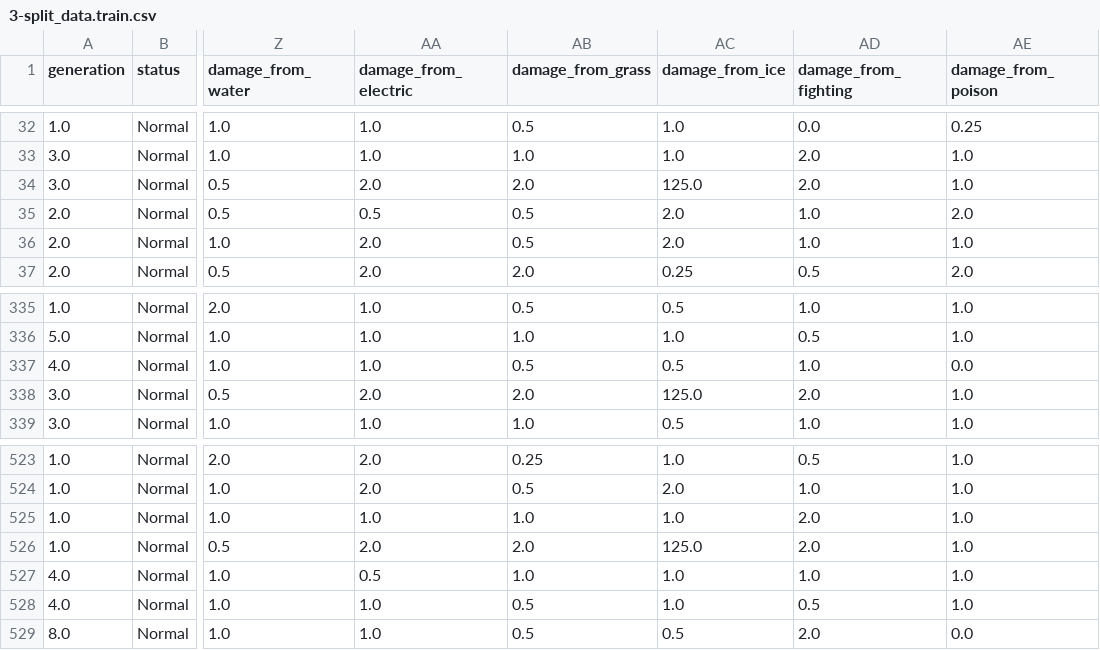
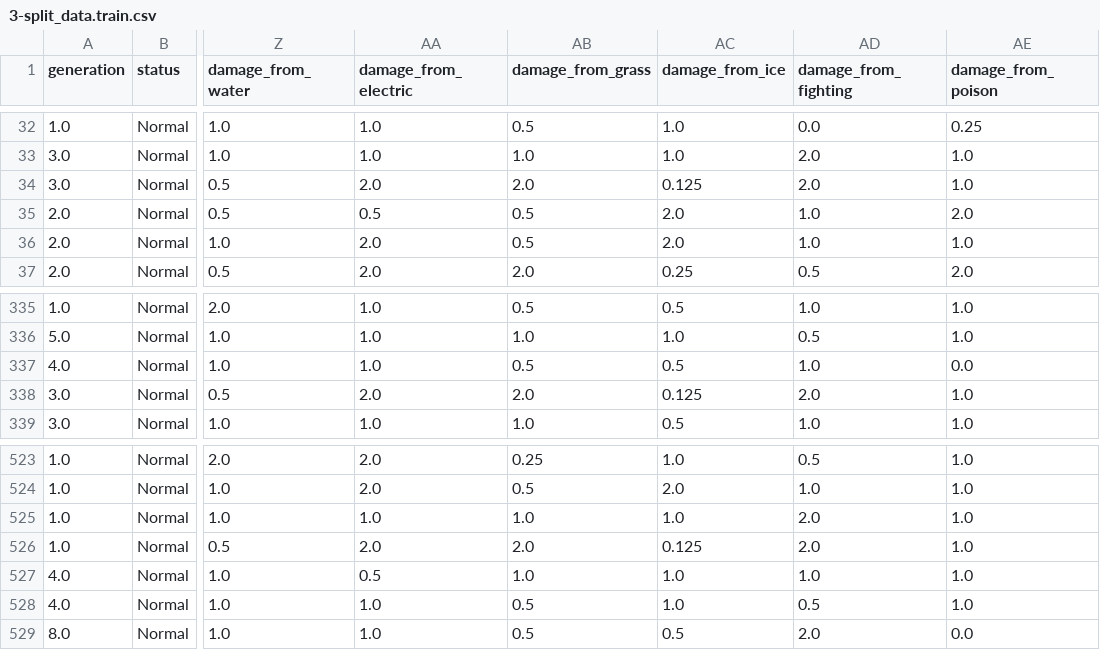
Before and after one commit to xujustinj/pokemon-type-classification, a CSV file: data/3-split_data.train.csv, drawn as a sheet; only a part is shown, gaps mark what is left out; the diff names each change by its address in the sheet, - before the commit and + after, or states it on an @@ line.

```diff
--- a/data/3-split_data.train.csv
+++ b/data/3-split_data.train.csv
-AC34 (damage_from_ice): 125.0
+AC34 (damage_from_ice): 0.125
-AC338 (damage_from_ice): 125.0
+AC338 (damage_from_ice): 0.125
-AC526 (damage_from_ice): 125.0
+AC526 (damage_from_ice): 0.125
```
Also changed, not shown: data/2-generate_features.csv, data/3-split_data.test.csv, 2 other files.
